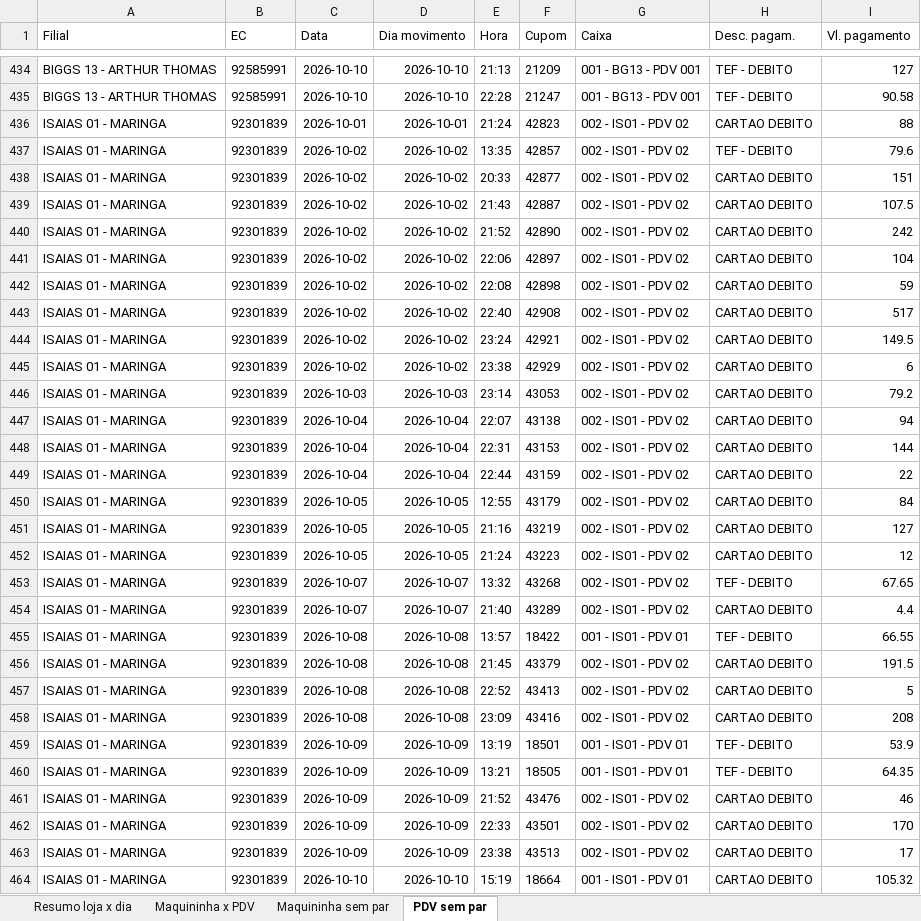
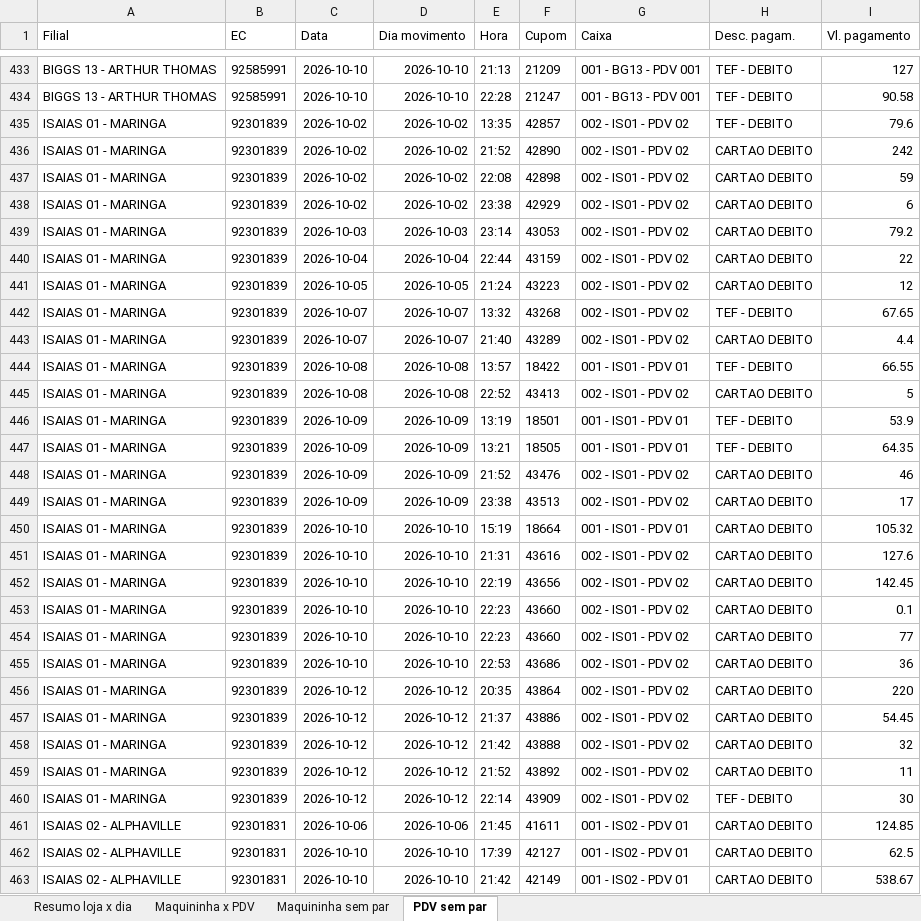
Before and after one commit to hylaryfarias/conciliacao-diaria, an Excel workbook: saida/concilia_debito_2026-10-01_a_2026-10-14.xlsx, sheet PDV sem par, drawn as a sheet; only a part is shown, gaps mark what is left out; the shorter side is filled out with more unchanged rows; values as stored, in another font and other column widths than the file's, no borders; the diff covers the shown part only; the diff names each change by its address in the sheet, - before the commit and + after, or states it on an @@ line.

```diff
--- a/saida/concilia_debito_2026-10-01_a_2026-10-14.xlsx (sheet PDV sem par)
+++ b/saida/concilia_debito_2026-10-01_a_2026-10-14.xlsx (sheet PDV sem par)
-row 436: ISAIAS 01 - MARINGA | 92301839 | 2026-10-01 | 2026-10-01 | 21:24 | 42823 | 002 - IS01 - PDV 02 | CARTAO DEBITO | 88
-row 438: ISAIAS 01 - MARINGA | 92301839 | 2026-10-02 | 2026-10-02 | 20:33 | 42877 | 002 - IS01 - PDV 02 | CARTAO DEBITO | 151
-row 439: ISAIAS 01 - MARINGA | 92301839 | 2026-10-02 | 2026-10-02 | 21:43 | 42887 | 002 - IS01 - PDV 02 | CARTAO DEBITO | 107.5
-row 441: ISAIAS 01 - MARINGA | 92301839 | 2026-10-02 | 2026-10-02 | 22:06 | 42897 | 002 - IS01 - PDV 02 | CARTAO DEBITO | 104
-row 443: ISAIAS 01 - MARINGA | 92301839 | 2026-10-02 | 2026-10-02 | 22:40 | 42908 | 002 - IS01 - PDV 02 | CARTAO DEBITO | 517
-row 444: ISAIAS 01 - MARINGA | 92301839 | 2026-10-02 | 2026-10-02 | 23:24 | 42921 | 002 - IS01 - PDV 02 | CARTAO DEBITO | 149.5
-row 447: ISAIAS 01 - MARINGA | 92301839 | 2026-10-04 | 2026-10-04 | 22:07 | 43138 | 002 - IS01 - PDV 02 | CARTAO DEBITO | 94
-row 448: ISAIAS 01 - MARINGA | 92301839 | 2026-10-04 | 2026-10-04 | 22:31 | 43153 | 002 - IS01 - PDV 02 | CARTAO DEBITO | 144
-row 450: ISAIAS 01 - MARINGA | 92301839 | 2026-10-05 | 2026-10-05 | 12:55 | 43179 | 002 - IS01 - PDV 02 | CARTAO DEBITO | 84
-row 451: ISAIAS 01 - MARINGA | 92301839 | 2026-10-05 | 2026-10-05 | 21:16 | 43219 | 002 - IS01 - PDV 02 | CARTAO DEBITO | 127
-row 456: ISAIAS 01 - MARINGA | 92301839 | 2026-10-08 | 2026-10-08 | 21:45 | 43379 | 002 - IS01 - PDV 02 | CARTAO DEBITO | 191.5
-row 458: ISAIAS 01 - MARINGA | 92301839 | 2026-10-08 | 2026-10-08 | 23:09 | 43416 | 002 - IS01 - PDV 02 | CARTAO DEBITO | 208
-row 462: ISAIAS 01 - MARINGA | 92301839 | 2026-10-09 | 2026-10-09 | 22:33 | 43501 | 002 - IS01 - PDV 02 | CARTAO DEBITO | 170
```
Also changed, not shown: 5 removed rows elsewhere in this sheet, sheet Maquininha sem par, sheet Maquininha x PDV, sheet Resumo loja x dia, saida/concilia_credito_2026-10-01_a_2026-10-14.xlsx, 4 other files.
